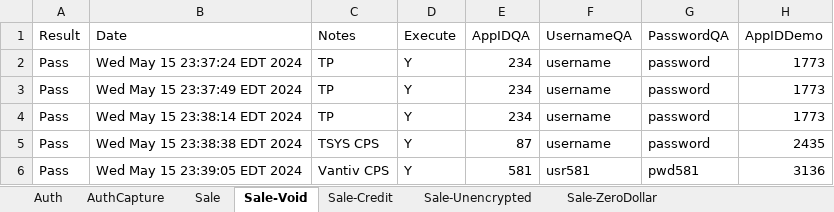
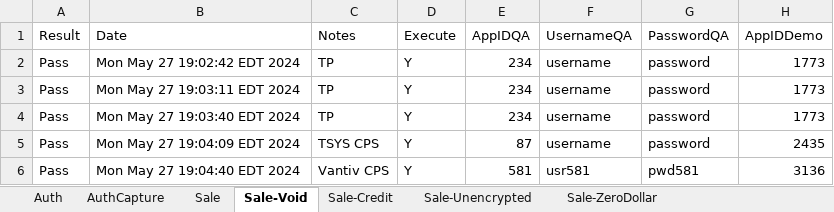
Before and after one commit to dcusend/VPS-Katalon, an Excel workbook: KatalonData/VLinkSmokeData.xlsx, sheet Sale-Void, drawn as a sheet; only a part is shown; values as stored, in another font and other column widths than the file's, no borders; the diff names each change by its address in the sheet, - before the commit and + after, or states it on an @@ line.

```diff
--- a/KatalonData/VLinkSmokeData.xlsx (sheet Sale-Void)
+++ b/KatalonData/VLinkSmokeData.xlsx (sheet Sale-Void)
-B2 (Date): Wed May 15 23:37:24 EDT 2024
+B2 (Date): Mon May 27 19:02:42 EDT 2024
-B3 (Date): Wed May 15 23:37:49 EDT 2024
+B3 (Date): Mon May 27 19:03:11 EDT 2024
-B4 (Date): Wed May 15 23:38:14 EDT 2024
+B4 (Date): Mon May 27 19:03:40 EDT 2024
-B5 (Date): Wed May 15 23:38:38 EDT 2024
+B5 (Date): Mon May 27 19:04:09 EDT 2024
-B6 (Date): Wed May 15 23:39:05 EDT 2024
+B6 (Date): Mon May 27 19:04:40 EDT 2024
```
Also changed, not shown: sheet Sale, sheet Sale-Credit, sheet Sale-Credit-Void, sheet Auth-Cap-Void, sheet Auth-Cap-Credit, sheet Sale-Void-NoTranxID, 5 more sheets, KatalonData/Bootstrap/UM-Data.xlsx, KatalonData/VLinkSmokeDataACH.xlsx, 41 other files.
